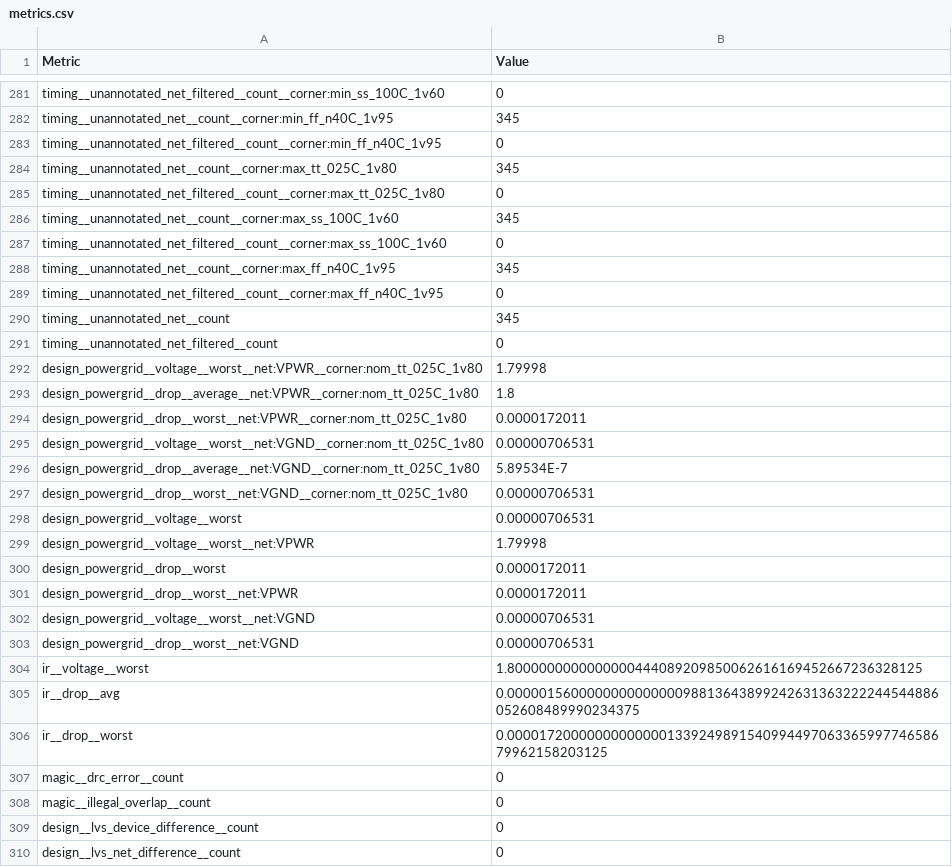
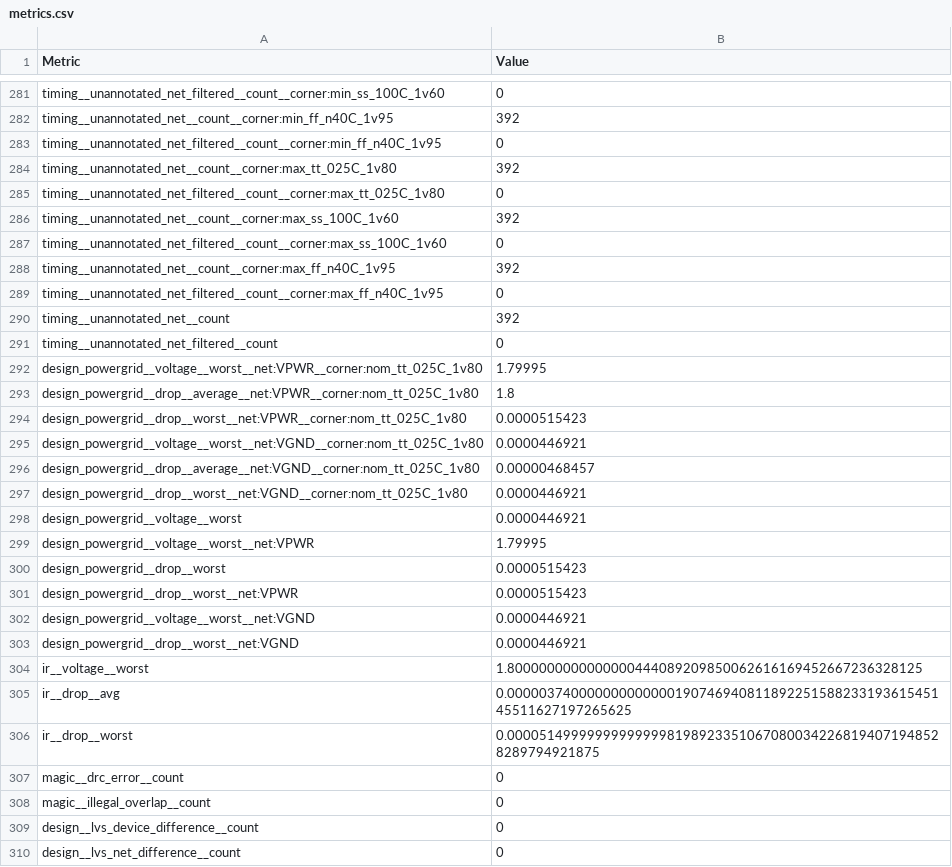
Before and after one commit to TinyTapeout/tinytapeout-sky-26d, a CSV file: projects/tt_um_sr_ga1_srb2149/stats/metrics.csv, drawn as a sheet; only a part is shown, gaps mark what is left out; the diff covers the shown part only; the diff names each change by its address in the sheet, - before the commit and + after, or states it on an @@ line.

```diff
--- a/projects/tt_um_sr_ga1_srb2149/stats/metrics.csv
+++ b/projects/tt_um_sr_ga1_srb2149/stats/metrics.csv
-B282 (Value): 345
+B282 (Value): 392
-B284 (Value): 345
+B284 (Value): 392
-B286 (Value): 345
+B286 (Value): 392
-B288 (Value): 345
+B288 (Value): 392
-B290 (Value): 345
+B290 (Value): 392
-B292 (Value): 1.79998
+B292 (Value): 1.79995
-B294 (Value): 0.0000172011
+B294 (Value): 0.0000515423
-B295 (Value): 0.00000706531
+B295 (Value): 0.0000446921
-B296 (Value): 5.89534E-7
+B296 (Value): 0.00000468457
-B297:B298 (Value): 0.00000706531
+B297:B298 (Value): 0.0000446921
-B299 (Value): 1.79998
+B299 (Value): 1.79995
-B300:B301 (Value): 0.0000172011
+B300:B301 (Value): 0.0000515423
-B302:B303 (Value): 0.00000706531
+B302:B303 (Value): 0.0000446921
-B305 (Value): 0.000001560000000000000098813643899242631363222244544886052608489990234375
+B305 (Value): 0.00000374000000000000019074694081189225158823319361545145511627197265625
-B306 (Value): 0.00001720000000000000133924989154099449706336599774658679962158203125
+B306 (Value): 0.0000514999999999999981989233510670800342268194071948528289794921875
```
Also changed, not shown: 3 added rows, 3 removed rows, 1 moved row and 141 edited cells elsewhere in this file, 7 other files.
